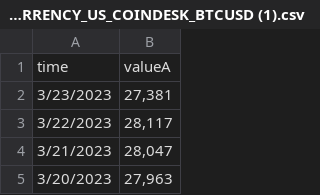
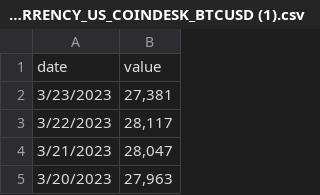
Before and after one commit to 6316Suprawee/HCI, a CSV file: Download Data3 - CRYPTOCURRENCY_US_COINDESK_BTCUSD (1).csv, drawn as a sheet; only a part is shown.

Commit message:
Add files via upload

```diff
--- a/Download Data3 - CRYPTOCURRENCY_US_COINDESK_BTCUSD (1).csv
+++ b/Download Data3 - CRYPTOCURRENCY_US_COINDESK_BTCUSD (1).csv
@@ -1,2 +1,2 @@
-time,valueA
+date,value
 3/23/2023,"27,381"
```
